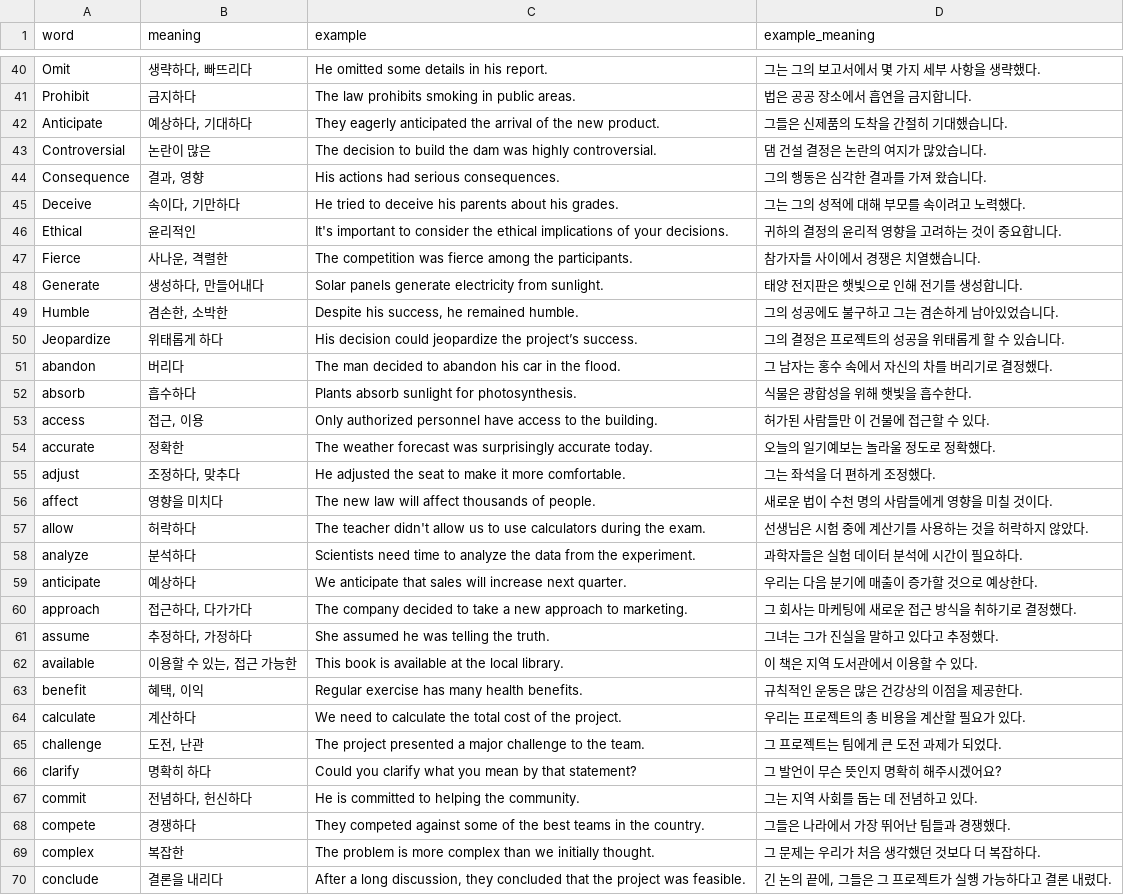
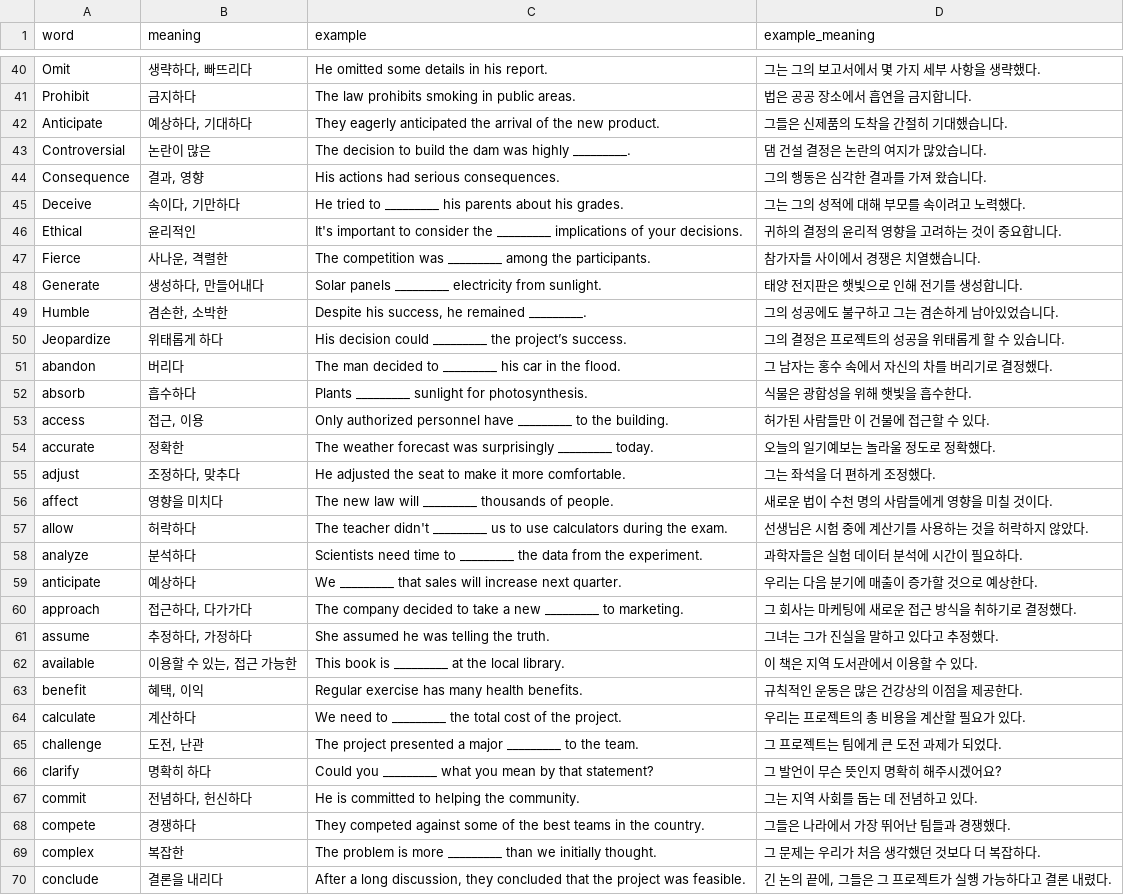
Before and after one commit to woogi123/English_test, a CSV file: 수능_words.csv, drawn as a sheet; only a part is shown, gaps mark what is left out; the diff covers the shown part only.

```diff
--- a/수능_words.csv
+++ b/수능_words.csv
@@ -42,29 +42,29 @@ Prohibit,금지하다,The law prohibits smoking in public areas.,법은 공공
 Anticipate,"예상하다, 기대하다",They eagerly anticipated the arrival of the new product.,그들은 신제품의 도착을 간절히 기대했습니다.
-Controversial,논란이 많은,The decision to build the dam was highly controversial.,댐 건설 결정은 논란의 여지가 많았습니다.
+Controversial,논란이 많은,The decision to build the dam was highly _________.,댐 건설 결정은 논란의 여지가 많았습니다.
 Consequence,"결과, 영향",His actions had serious consequences.,그의 행동은 심각한 결과를 가져 왔습니다.
-Deceive,"속이다, 기만하다",He tried to deceive his parents about his grades.,그는 그의 성적에 대해 부모를 속이려고 노력했다.
-Ethical,윤리적인,It's important to consider the ethical implications of your decisions.,귀하의 결정의 윤리적 영향을 고려하는 것이 중요합니다.
-Fierce,"사나운, 격렬한",The competition was fierce among the participants.,참가자들 사이에서 경쟁은 치열했습니다.
-Generate,"생성하다, 만들어내다",Solar panels generate electricity from sunlight.,태양 전지판은 햇빛으로 인해 전기를 생성합니다.
-Humble,"겸손한, 소박한","Despite his success, he remained humble.",그의 성공에도 불구하고 그는 겸손하게 남아있었습니다.
-Jeopardize,위태롭게 하다,His decision could jeopardize the project’s success.,그의 결정은 프로젝트의 성공을 위태롭게 할 수 있습니다.
-abandon,버리다,The man decided to abandon his car in the flood.,그 남자는 홍수 속에서 자신의 차를 버리기로 결정했다.
-absorb,흡수하다,Plants absorb sunlight for photosynthesis.,식물은 광합성을 위해 햇빛을 흡수한다.
-access,"접근, 이용",Only authorized personnel have access to the building.,허가된 사람들만 이 건물에 접근할 수 있다.
-accurate,정확한,The weather forecast was surprisingly accurate today.,오늘의 일기예보는 놀라울 정도로 정확했다.
+Deceive,"속이다, 기만하다",He tried to _________ his parents about his grades.,그는 그의 성적에 대해 부모를 속이려고 노력했다.
+Ethical,윤리적인,It's important to consider the _________ implications of your decisions.,귀하의 결정의 윤리적 영향을 고려하는 것이 중요합니다.
+Fierce,"사나운, 격렬한",The competition was _________ among the participants.,참가자들 사이에서 경쟁은 치열했습니다.
+Generate,"생성하다, 만들어내다",Solar panels _________ electricity from sunlight.,태양 전지판은 햇빛으로 인해 전기를 생성합니다.
+Humble,"겸손한, 소박한","Despite his success, he remained _________.",그의 성공에도 불구하고 그는 겸손하게 남아있었습니다.
+Jeopardize,위태롭게 하다,His decision could _________ the project’s success.,그의 결정은 프로젝트의 성공을 위태롭게 할 수 있습니다.
+abandon,버리다,The man decided to _________ his car in the flood.,그 남자는 홍수 속에서 자신의 차를 버리기로 결정했다.
+absorb,흡수하다,Plants _________ sunlight for photosynthesis.,식물은 광합성을 위해 햇빛을 흡수한다.
+access,"접근, 이용",Only authorized personnel have _________ to the building.,허가된 사람들만 이 건물에 접근할 수 있다.
+accurate,정확한,The weather forecast was surprisingly _________ today.,오늘의 일기예보는 놀라울 정도로 정확했다.
 adjust,"조정하다, 맞추다",He adjusted the seat to make it more comfortable.,그는 좌석을 더 편하게 조정했다.
-affect,영향을 미치다,The new law will affect thousands of people.,새로운 법이 수천 명의 사람들에게 영향을 미칠 것이다.
-allow,허락하다,The teacher didn't allow us to use calculators during the exam.,선생님은 시험 중에 계산기를 사용하는 것을 허락하지 않았다.
-analyze,분석하다,Scientists need time to analyze the data from the experiment.,과학자들은 실험 데이터 분석에 시간이 필요하다.
-anticipate,예상하다,We anticipate that sales will increase next quarter.,우리는 다음 분기에 매출이 증가할 것으로 예상한다.
-approach,"접근하다, 다가가다",The company decided to take a new approach to marketing.,그 회사는 마케팅에 새로운 접근 방식을 취하기로 결정했다.
+affect,영향을 미치다,The new law will _________ thousands of people.,새로운 법이 수천 명의 사람들에게 영향을 미칠 것이다.
+allow,허락하다,The teacher didn't _________ us to use calculators during the exam.,선생님은 시험 중에 계산기를 사용하는 것을 허락하지 않았다.
+analyze,분석하다,Scientists need time to _________ the data from the experiment.,과학자들은 실험 데이터 분석에 시간이 필요하다.
+anticipate,예상하다,We _________ that sales will increase next quarter.,우리는 다음 분기에 매출이 증가할 것으로 예상한다.
+approach,"접근하다, 다가가다",The company decided to take a new _________ to marketing.,그 회사는 마케팅에 새로운 접근 방식을 취하기로 결정했다.
 assume,"추정하다, 가정하다",She assumed he was telling the truth.,그녀는 그가 진실을 말하고 있다고 추정했다.
-available,"이용할 수 있는, 접근 가능한",This book is available at the local library.,이 책은 지역 도서관에서 이용할 수 있다.
+available,"이용할 수 있는, 접근 가능한",This book is _________ at the local library.,이 책은 지역 도서관에서 이용할 수 있다.
 benefit,"혜택, 이익",Regular exercise has many health benefits.,규칙적인 운동은 많은 건강상의 이점을 제공한다.
-calculate,계산하다,We need to calculate the total cost of the project.,우리는 프로젝트의 총 비용을 계산할 필요가 있다.
-challenge,"도전, 난관",The project presented a major challenge to the team.,그 프로젝트는 팀에게 큰 도전 과제가 되었다.
-clarify,명확히 하다,Could you clarify what you mean by that statement?,그 발언이 무슨 뜻인지 명확히 해주시겠어요?
+calculate,계산하다,We need to _________ the total cost of the project.,우리는 프로젝트의 총 비용을 계산할 필요가 있다.
+challenge,"도전, 난관",The project presented a major _________ to the team.,그 프로젝트는 팀에게 큰 도전 과제가 되었다.
+clarify,명확히 하다,Could you _________ what you mean by that statement?,그 발언이 무슨 뜻인지 명확히 해주시겠어요?
 commit,"전념하다, 헌신하다",He is committed to helping the community.,그는 지역 사회를 돕는 데 전념하고 있다.
 compete,경쟁하다,They competed against some of the best teams in the country.,그들은 나라에서 가장 뛰어난 팀들과 경쟁했다.
-complex,복잡한,The problem is more complex than we initially thought.,그 문제는 우리가 처음 생각했던 것보다 더 복잡하다.
+complex,복잡한,The problem is more _________ than we initially thought.,그 문제는 우리가 처음 생각했던 것보다 더 복잡하다.
 conclude,결론을 내리다,"After a long discussion, they concluded that the project was feasible.","긴 논의 끝에, 그들은 그 프로젝트가 실행 가능하다고 결론 내렸다."
```
Also changed, not shown: 40 edited cells elsewhere in this file, 1 other file.
